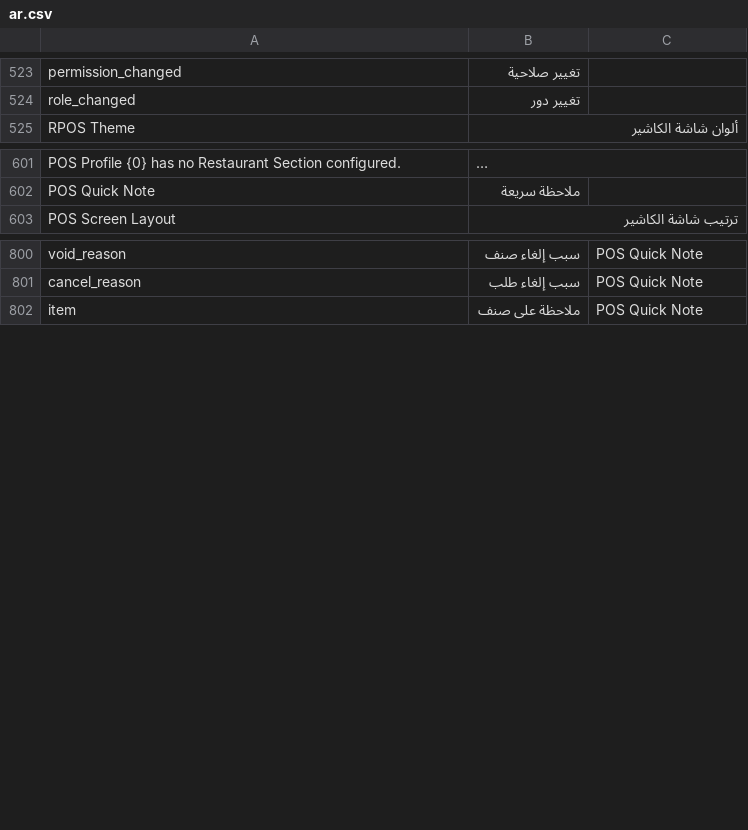
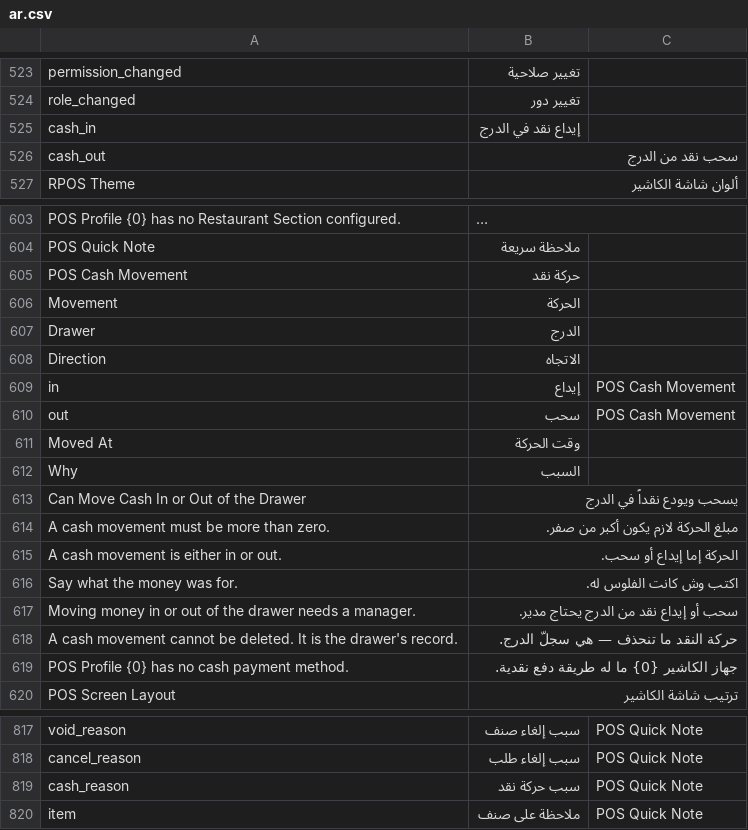
Before and after one commit to hh2000h4000/ruzmh_restaurant_pos, a CSV file: restaurant_pos/translations/ar.csv, drawn as a sheet; only a part is shown, gaps mark what is left out; long unchanged cells end in …; the diff names each change by its address in the sheet, - before the commit and + after, or states it on an @@ line.

```diff
--- a/restaurant_pos/translations/ar.csv
+++ b/restaurant_pos/translations/ar.csv
+row 525: cash_in | إيداع نقد في الدرج
+row 526: cash_out | سحب نقد من الدرج
+row 605: POS Cash Movement | حركة نقد
+row 606: Movement | الحركة
+row 607: Drawer | الدرج
+row 608: Direction | الاتجاه
+row 609: in | إيداع | POS Cash Movement
+row 610: out | سحب | POS Cash Movement
+row 611: Moved At | وقت الحركة
+row 612: Why | السبب
+row 613: Can Move Cash In or Out of the Drawer | يسحب ويودع نقداً في الدرج
+row 614: A cash movement must be more than zero. | مبلغ الحركة لازم يكون أكبر من صفر.
+row 615: A cash movement is either in or out. | الحركة إما إيداع أو سحب.
+row 616: Say what the money was for. | اكتب وش كانت الفلوس له.
+row 617: Moving money in or out of the drawer needs a manager. | سحب أو إيداع نقد من الدرج يحتاج مدير.
+row 618: A cash movement cannot be deleted. It is the drawer's record. | حركة النقد ما تنحذف — هي سجلّ الدرج.
+row 619: POS Profile {0} has no cash payment method. | جهاز الكاشير {0} ما له طريقة دفع نقدية.
+row 819: cash_reason | سبب حركة نقد | POS Quick Note
```
Also changed, not shown: 22 other files.
